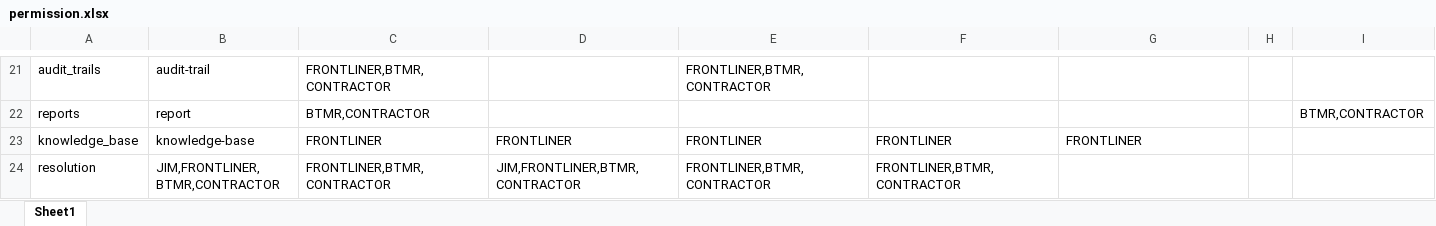
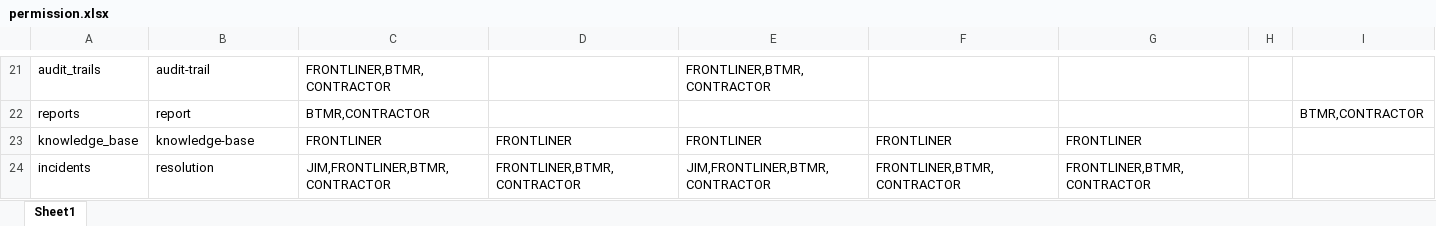
Before and after one commit to ahmadnajmi/niise_helpdesk_be, an Excel workbook: database/seeders/excel/permission.xlsx, sheet Sheet1, drawn as a sheet; only a part is shown, gaps mark what is left out; values as stored, in another font and other column widths than the file's, no borders; removed rows and columns are numbered as before the commit, all else as after; the diff names each change by its address in the sheet, - before the commit and + after, or states it on an @@ line.

Commit message:
update excel

```diff
--- a/database/seeders/excel/permission.xlsx (sheet Sheet1)
+++ b/database/seeders/excel/permission.xlsx (sheet Sheet1)
-row 24: resolution | JIM,FRONTLINER,BTMR,CONTRACTOR | FRONTLINER,BTMR,CONTRACTOR | JIM,FRONTLINER,BTMR,CONTRACTOR | FRONTLINER,BTMR,CONTRACTOR | FRONTLINER,BTMR,CONTRACTOR
+row 24: incidents | resolution | JIM,FRONTLINER,BTMR,CONTRACTOR | FRONTLINER,BTMR,CONTRACTOR | JIM,FRONTLINER,BTMR,CONTRACTOR | FRONTLINER,BTMR,CONTRACTOR | FRONTLINER,BTMR,CONTRACTOR
```
